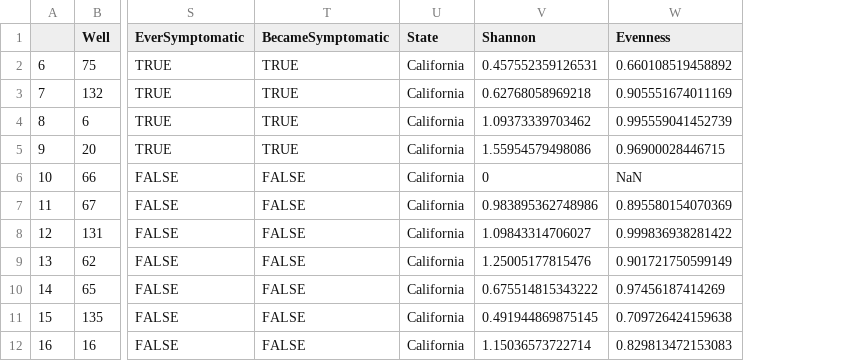
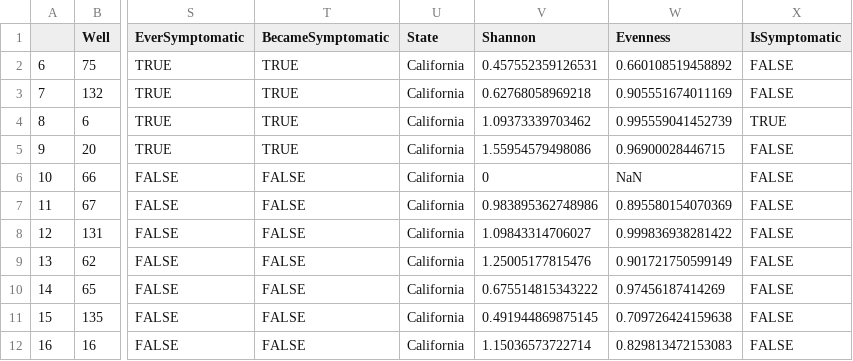
Before and after one commit to eknorr1/Respiratory-Pathogens-Microbiome, a CSV file: Data/panel.csv, drawn as a sheet; only a part is shown, gaps mark what is left out; the diff names each change by its address in the sheet, - before the commit and + after, or states it on an @@ line.

Commit message:
with IsSymptomatic

```diff
--- a/Data/panel.csv
+++ b/Data/panel.csv
+column X (IsSymptomatic), rows 2-12: FALSE | FALSE | TRUE | FALSE | FALSE | FALSE | FALSE | FALSE | FALSE | FALSE | FALSE
```
